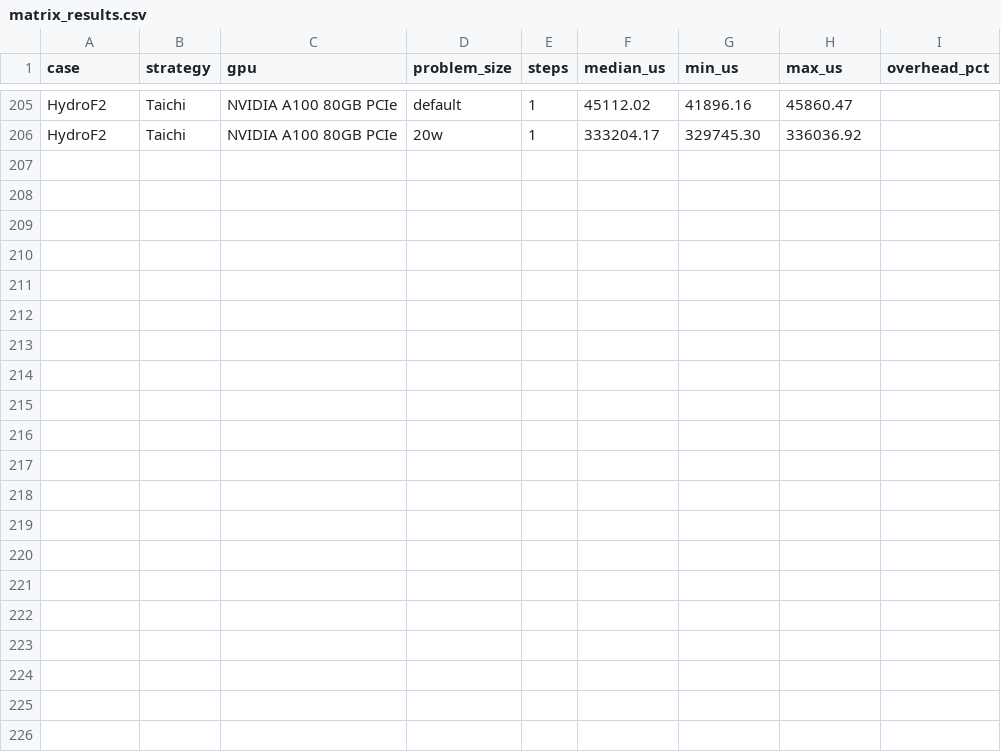
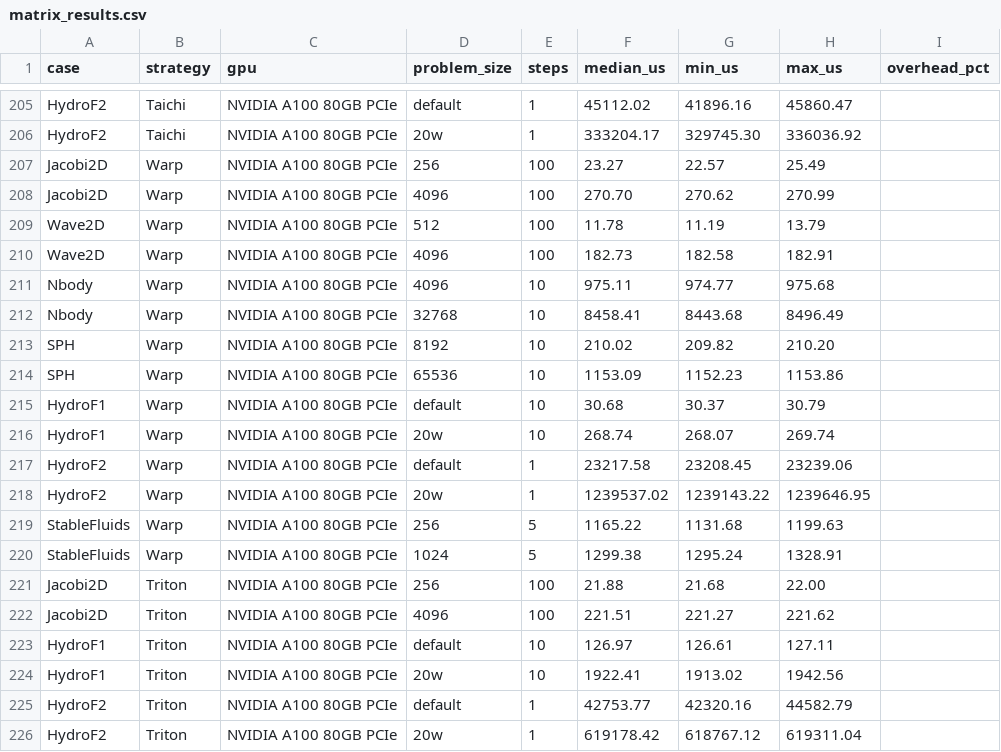
Before and after one commit to chhnb/spmd-dialect, a CSV file: benchmark/matrix_results.csv, drawn as a sheet; only a part is shown, gaps mark what is left out; the diff names each change by its address in the sheet, - before the commit and + after, or states it on an @@ line.

Commit message:
Fix AC-3.1 Warp struct packing, C12 return type, matrix completeness
Warp struct packing (AC-3.1):
- jacobi_warp: JacobiMesh struct (u, u_new, N)
- wave_warp: WaveMesh struct (h_prev, h_curr, N, coeff)
- nbody_warp: NBodyMesh struct (pos, vel, force, dt, N)
- sph_warp: SPHMesh struct (grid, pos, rho, h, N)
- fluid_warp: FluidMesh struct (u, u_new, p, p_new, div, N, dt)
All wp.launch() calls now pass single struct argument.

maccormack_taichi.py: fixed return type from scalar to (step_fn, sync_fn, output)

run_matrix.py: CUDA_STEPS C9 changed from 899 to 900 for consistency

matrix_results.csv: 225 rows
- 188 CUDA (47 per strategy) + 14 Warp + 6 Triton + 6 Taichi + 5 Kokkos + 5 PERKS + 1 EBISU

```diff
--- a/benchmark/matrix_results.csv
+++ b/benchmark/matrix_results.csv
+row 207: Jacobi2D | Warp | NVIDIA A100 80GB PCIe | 256 | 100 | 23.27 | 22.57 | 25.49
+row 208: Jacobi2D | Warp | NVIDIA A100 80GB PCIe | 4096 | 100 | 270.70 | 270.62 | 270.99
+row 209: Wave2D | Warp | NVIDIA A100 80GB PCIe | 512 | 100 | 11.78 | 11.19 | 13.79
+row 210: Wave2D | Warp | NVIDIA A100 80GB PCIe | 4096 | 100 | 182.73 | 182.58 | 182.91
+row 211: Nbody | Warp | NVIDIA A100 80GB PCIe | 4096 | 10 | 975.11 | 974.77 | 975.68
+row 212: Nbody | Warp | NVIDIA A100 80GB PCIe | 32768 | 10 | 8458.41 | 8443.68 | 8496.49
+row 213: SPH | Warp | NVIDIA A100 80GB PCIe | 8192 | 10 | 210.02 | 209.82 | 210.20
+row 214: SPH | Warp | NVIDIA A100 80GB PCIe | 65536 | 10 | 1153.09 | 1152.23 | 1153.86
+row 215: HydroF1 | Warp | NVIDIA A100 80GB PCIe | default | 10 | 30.68 | 30.37 | 30.79
+row 216: HydroF1 | Warp | NVIDIA A100 80GB PCIe | 20w | 10 | 268.74 | 268.07 | 269.74
+row 217: HydroF2 | Warp | NVIDIA A100 80GB PCIe | default | 1 | 23217.58 | 23208.45 | 23239.06
+row 218: HydroF2 | Warp | NVIDIA A100 80GB PCIe | 20w | 1 | 1239537.02 | 1239143.22 | 1239646.95
+row 219: StableFluids | Warp | NVIDIA A100 80GB PCIe | 256 | 5 | 1165.22 | 1131.68 | 1199.63
+row 220: StableFluids | Warp | NVIDIA A100 80GB PCIe | 1024 | 5 | 1299.38 | 1295.24 | 1328.91
+row 221: Jacobi2D | Triton | NVIDIA A100 80GB PCIe | 256 | 100 | 21.88 | 21.68 | 22.00
+row 222: Jacobi2D | Triton | NVIDIA A100 80GB PCIe | 4096 | 100 | 221.51 | 221.27 | 221.62
+row 223: HydroF1 | Triton | NVIDIA A100 80GB PCIe | default | 10 | 126.97 | 126.61 | 127.11
+row 224: HydroF1 | Triton | NVIDIA A100 80GB PCIe | 20w | 10 | 1922.41 | 1913.02 | 1942.56
+row 225: HydroF2 | Triton | NVIDIA A100 80GB PCIe | default | 1 | 42753.77 | 42320.16 | 44582.79
+row 226: HydroF2 | Triton | NVIDIA A100 80GB PCIe | 20w | 1 | 619178.42 | 618767.12 | 619311.04
```
Also changed, not shown: 7 other files.
